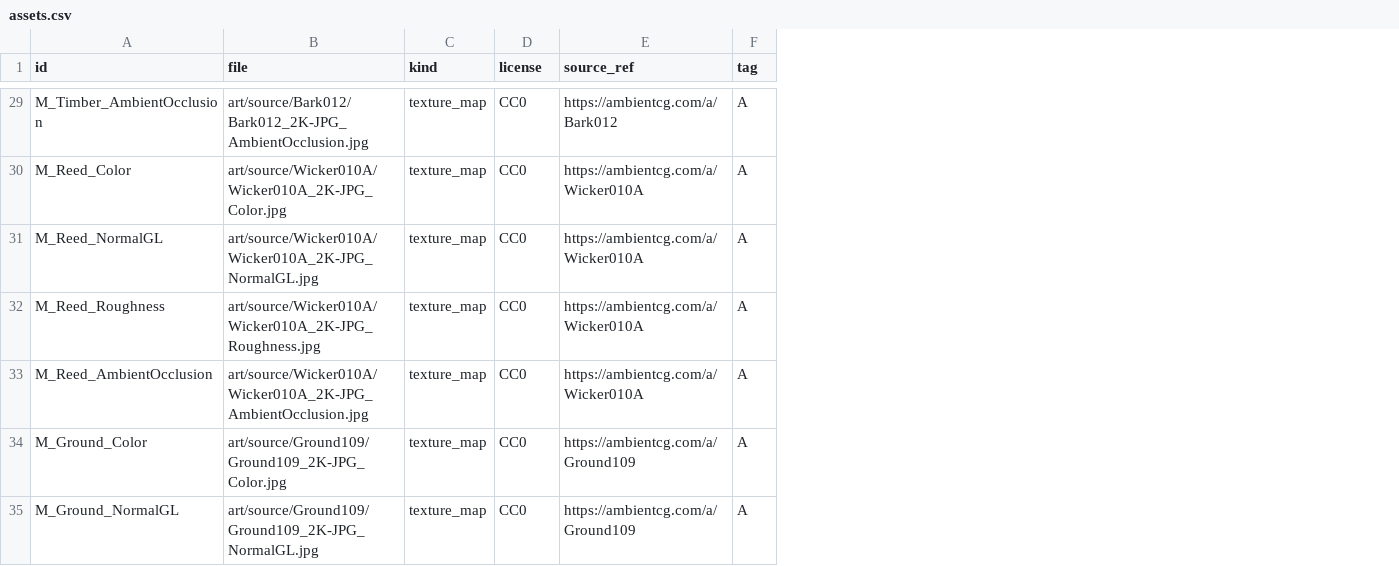
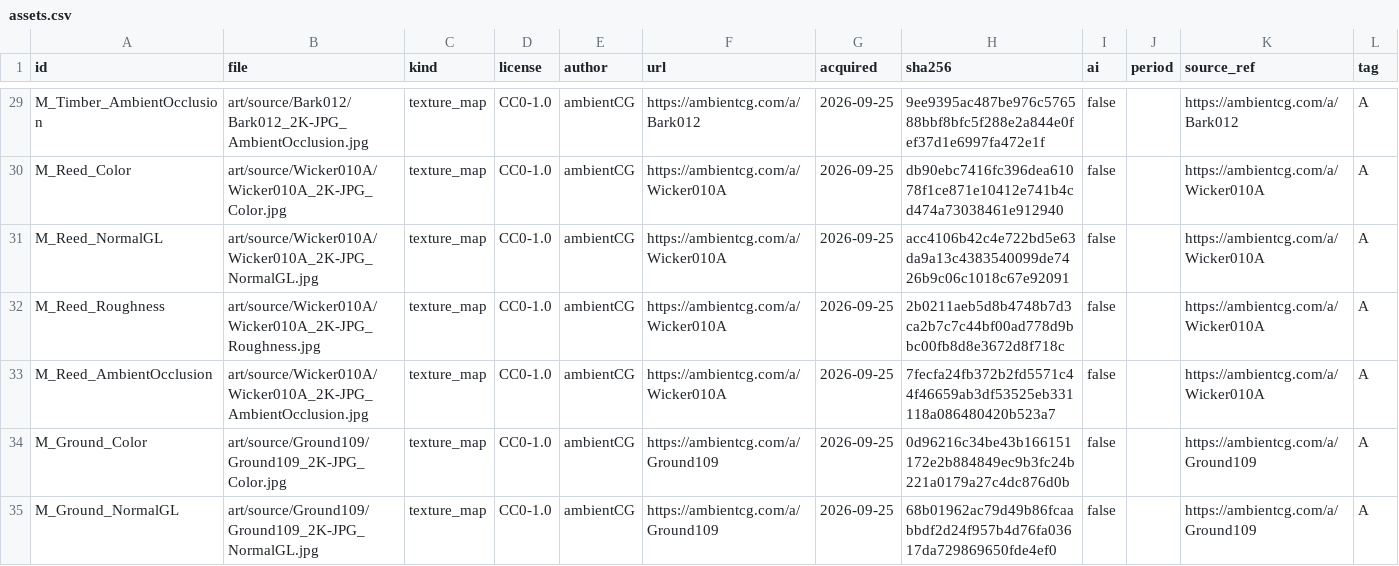
Before and after one commit to CodePhantom-1/schizo-game, a CSV file: art/assets.csv, drawn as a sheet; only a part is shown, gaps mark what is left out; the diff covers the shown part only; the diff names each change by its address in the sheet, - before the commit and + after, or states it on an @@ line.

```diff
--- a/art/assets.csv
+++ b/art/assets.csv
+column E (author), rows 29-35: all ambientCG
+column F (url), rows 29-35: https://ambientcg.com/a/Bark012 | https://ambientcg.com/a/Wicker010A | https://ambientcg.com/a/Wicker010A | https://ambientcg.com/a/Wicker010A | https://ambientcg.com/a/Wicker010A | https://ambientcg.com/a/Ground109 | https://ambientcg.com/a/Ground109
+column G (acquired), rows 29-35: all 2026-09-25
+column H (sha256), rows 29-35: 9ee9395ac487be976c576588bbf8bfc5f288e2a844e0fef37d1e6997fa472e1f | db90ebc7416fc396dea61078f1ce871e10412e741b4cd474a73038461e912940 | acc4106b42c4e722bd5e63da9a13c4383540099de7426b9c06c1018c67e92091 | 2b0211aeb5d8b4748b7d3ca2b7c7c44bf00ad778d9bbc00fb8d8e3672d8f718c | 7fecfa24fb372b2fd5571c44f46659ab3df53525eb331118a086480420b523a7 | 0d96216c34be43b166151172e2b884849ec9b3fc24b221a0179a27c4dc876d0b | 68b01962ac79d49b86fcaabbdf2d24f957b4d76fa03617da729869650fde4ef0
+column I (ai), rows 29-35: all false
+column J (period), empty
-D29:D35 (license): CC0
+D29:D35 (license): CC0-1.0
```
Also changed, not shown: 54 edited cells elsewhere in this file, 8 other files.
